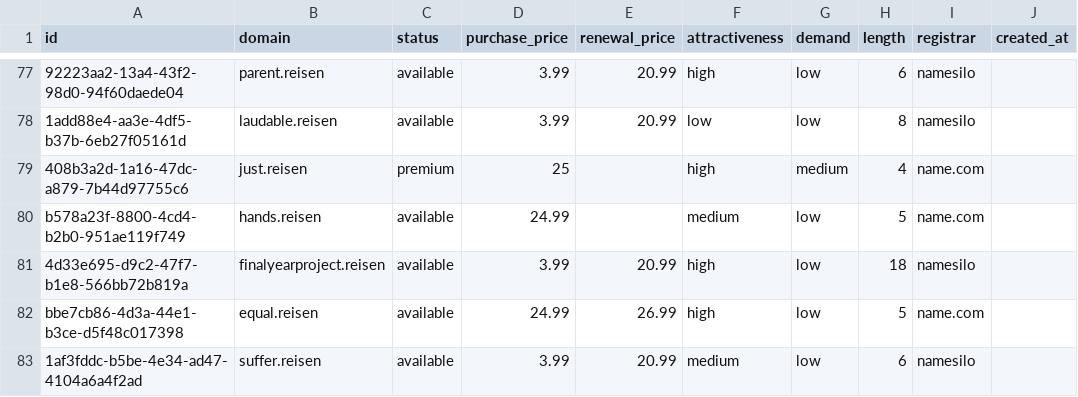
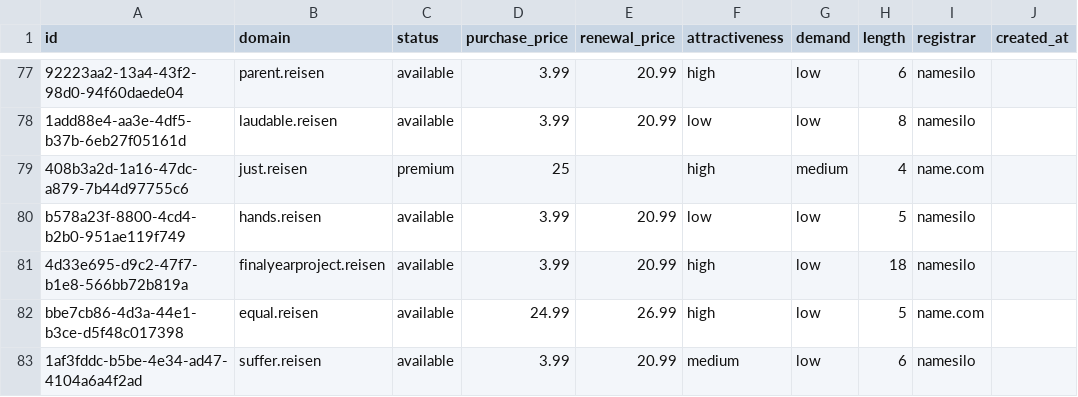
Before and after one commit to UniqueDomains/reisen-oneword-domains, a CSV file: reisen.csv, drawn as a sheet; only a part is shown, gaps mark what is left out; the diff names each change by its address in the sheet, - before the commit and + after, or states it on an @@ line.

Commit message:
Domains update

```diff
--- a/reisen.csv
+++ b/reisen.csv
-D80 (purchase_price): 24.99
+D80 (purchase_price): 3.99
-E80 (renewal_price): (empty)
+E80 (renewal_price): 20.99
-F80 (attractiveness): medium
+F80 (attractiveness): low
-I80 (registrar): name.com
+I80 (registrar): namesilo
```
Also changed, not shown: 4 other files.
